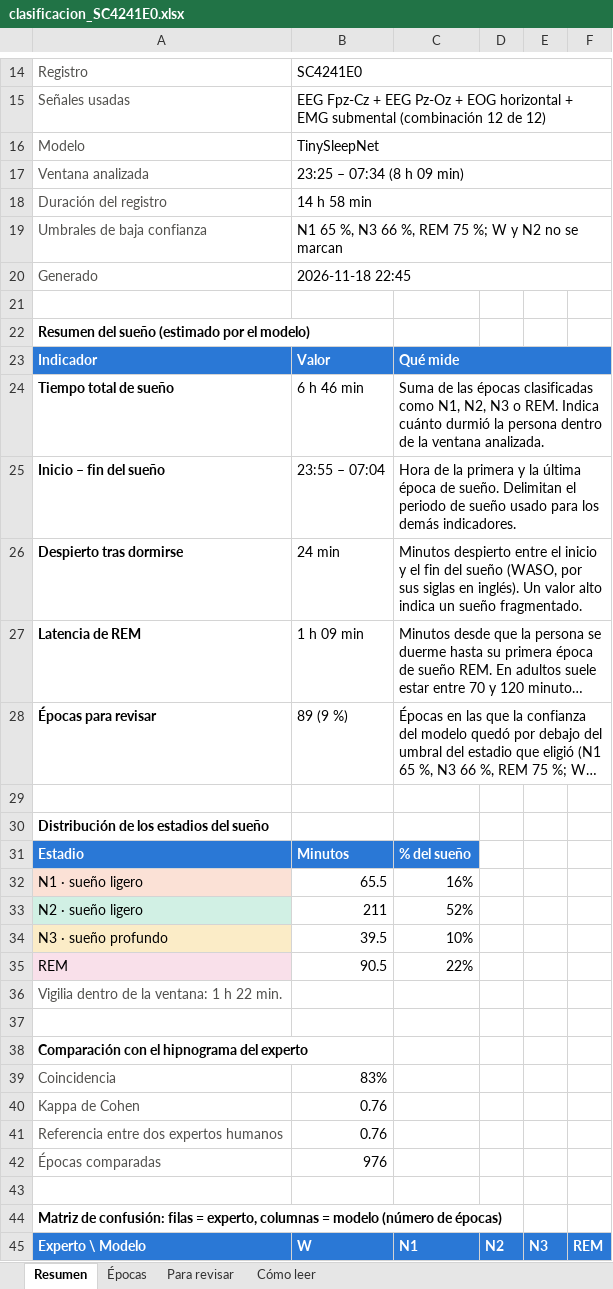
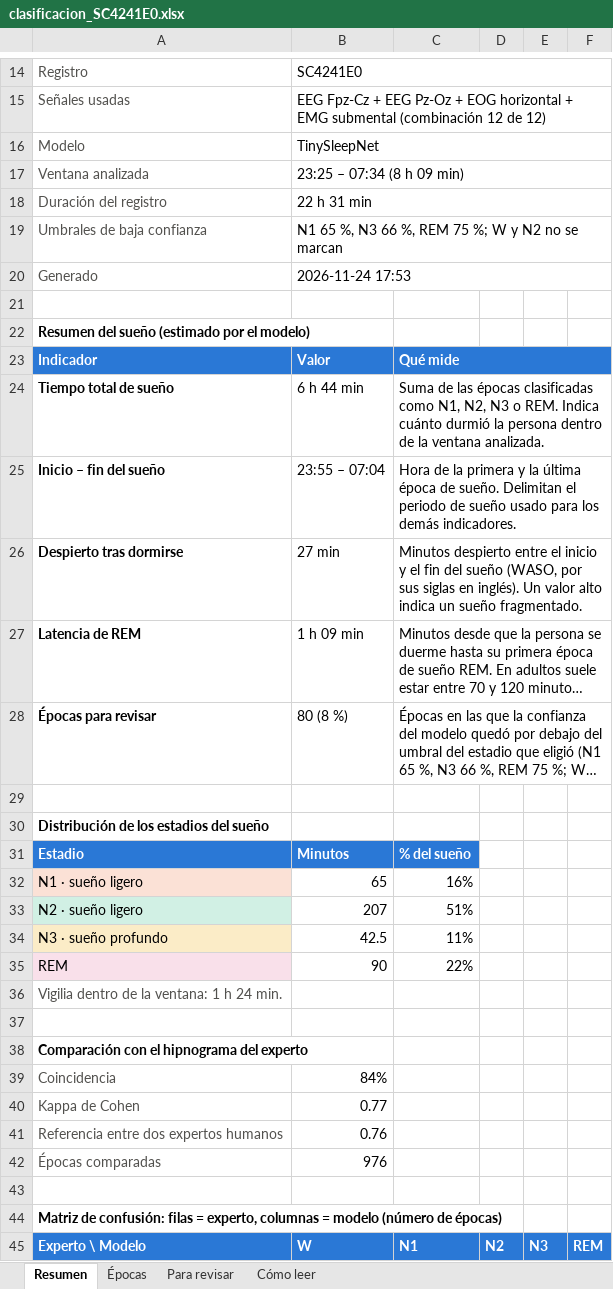
Before and after one commit to dosuna17/proyecto-despliegue-de-soluciones-G10, an Excel workbook: reports/ejemplos/clasificacion_SC4241E0.xlsx, sheet Resumen, drawn as a sheet; only a part is shown, gaps mark what is left out; long unchanged cells end in …; values as stored, in another font and other column widths than the file's, no borders; charts and pictures and conditional formats not drawn; the diff covers the shown part only; the diff names each change by its address in the sheet, - before the commit and + after, or states it on an @@ line.

```diff
--- a/reports/ejemplos/clasificacion_SC4241E0.xlsx (sheet Resumen)
+++ b/reports/ejemplos/clasificacion_SC4241E0.xlsx (sheet Resumen)
-B18: 14 h 58 min
+B18: 22 h 31 min
-B20: 2026-11-18 22:45
+B20: 2026-11-24 17:53
-B24: 6 h 46 min
+B24: 6 h 44 min
-B26: 24 min
+B26: 27 min
-B28: 89 (9 %)
+B28: 80 (8 %)
-B32: 65.5
+B32: 65
-B33: 211
+B33: 207
-C33: 52%
+C33: 51%
-B34: 39.5
+B34: 42.5
-C34: 10%
+C34: 11%
-B35: 90.5
+B35: 90
-A36: Vigilia dentro de la ventana: 1 h 22 min.
+A36: Vigilia dentro de la ventana: 1 h 24 min.
-B39: 83%
+B39: 84%
-B40: 0.76
+B40: 0.77
```
Also changed, not shown: 17 edited cells elsewhere in this sheet, sheet Épocas, sheet Para revisar, charts or pictures, 20 other files.
